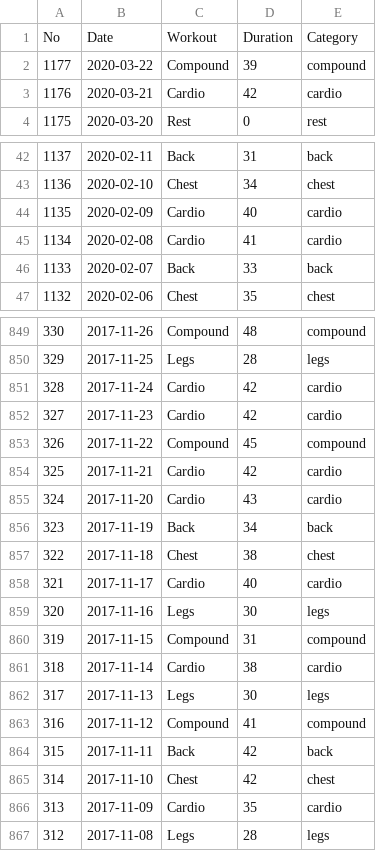
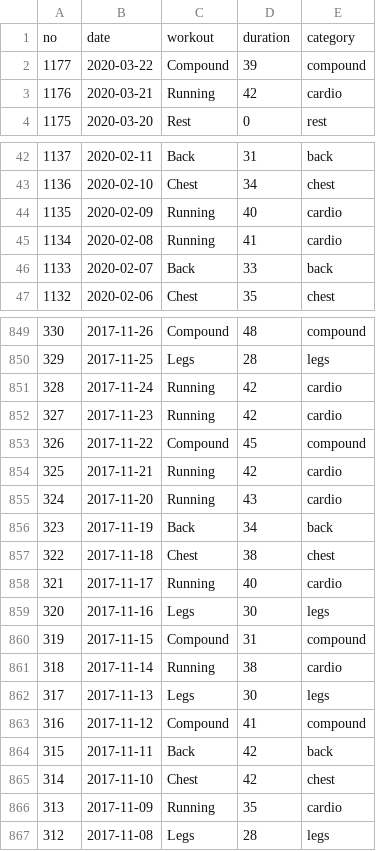
Before and after one commit to maosa/fitpy, a CSV file: data.csv, drawn as a sheet; only a part is shown, gaps mark what is left out; the diff covers the shown part only.

```diff
--- a/data.csv
+++ b/data.csv
@@ -1,4 +1,4 @@
-No,Date,Workout,Duration,Category
+no,date,workout,duration,category
 1177,2020-03-22,Compound,39,compound
-1176,2020-03-21,Cardio,42,cardio
+1176,2020-03-21,Running,42,cardio
 1175,2020-03-20,Rest,0,rest
@@ -43,4 +43,4 @@ No,Date,Workout,Duration,Category
 1136,2020-02-10,Chest,34,chest
-1135,2020-02-09,Cardio,40,cardio
-1134,2020-02-08,Cardio,41,cardio
+1135,2020-02-09,Running,40,cardio
+1134,2020-02-08,Running,41,cardio
 1133,2020-02-07,Back,33,back
@@ -850,13 +850,13 @@ No,Date,Workout,Duration,Category
 329,2017-11-25,Legs,28,legs
-328,2017-11-24,Cardio,42,cardio
-327,2017-11-23,Cardio,42,cardio
+328,2017-11-24,Running,42,cardio
+327,2017-11-23,Running,42,cardio
 326,2017-11-22,Compound,45,compound
-325,2017-11-21,Cardio,42,cardio
-324,2017-11-20,Cardio,43,cardio
+325,2017-11-21,Running,42,cardio
+324,2017-11-20,Running,43,cardio
 323,2017-11-19,Back,34,back
 322,2017-11-18,Chest,38,chest
-321,2017-11-17,Cardio,40,cardio
+321,2017-11-17,Running,40,cardio
 320,2017-11-16,Legs,30,legs
 319,2017-11-15,Compound,31,compound
-318,2017-11-14,Cardio,38,cardio
+318,2017-11-14,Running,38,cardio
 317,2017-11-13,Legs,30,legs
@@ -865,3 +865,3 @@ No,Date,Workout,Duration,Category
 314,2017-11-10,Chest,42,chest
-313,2017-11-09,Cardio,35,cardio
+313,2017-11-09,Running,35,cardio
 312,2017-11-08,Legs,28,legs
```
Also changed, not shown: 117 edited cells elsewhere in this file, 5 other files.
